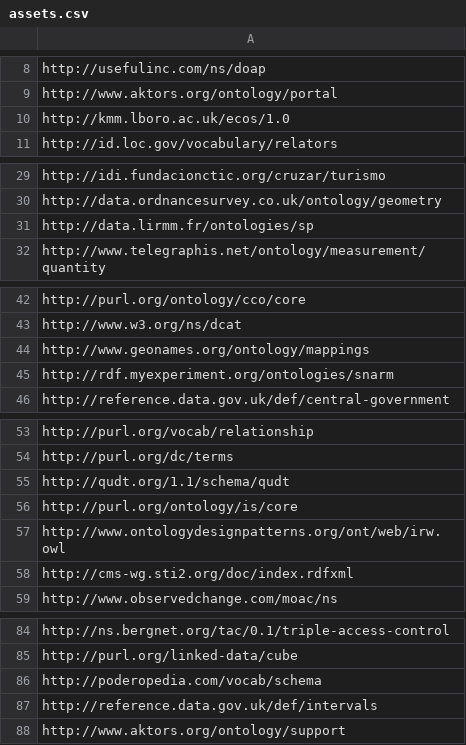
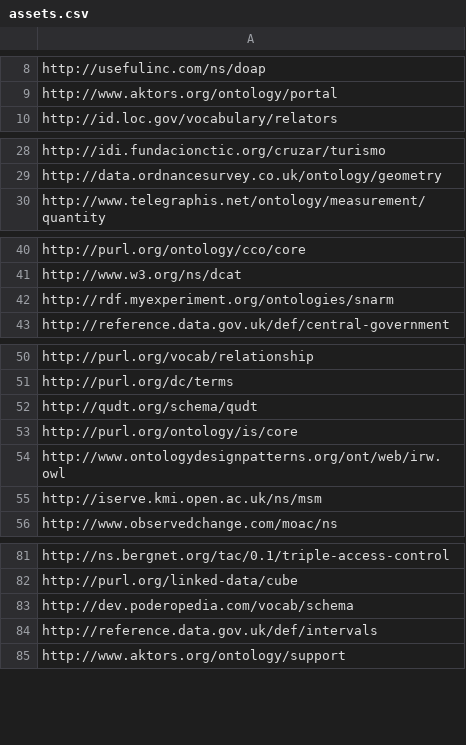
Before and after one commit to EFIR/EFIRUpdater, a CSV file: data/lov/assets.csv, drawn as a sheet; only a part is shown, gaps mark what is left out; the diff covers the shown part only.

```diff
--- a/data/lov/assets.csv
+++ b/data/lov/assets.csv
@@ -9,3 +9,2 @@ http://usefulinc.com/ns/doap
 http://www.aktors.org/ontology/portal
-http://kmm.lboro.ac.uk/ecos/1.0
 http://id.loc.gov/vocabulary/relators
@@ -30,3 +29,2 @@ http://idi.fundacionctic.org/cruzar/turismo
 http://data.ordnancesurvey.co.uk/ontology/geometry
-http://data.lirmm.fr/ontologies/sp
 http://www.telegraphis.net/ontology/measurement/quantity
@@ -43,3 +41,2 @@ http://purl.org/ontology/cco/core
 http://www.w3.org/ns/dcat
-http://www.geonames.org/ontology/mappings
 http://rdf.myexperiment.org/ontologies/snarm
@@ -54,6 +51,6 @@ http://purl.org/vocab/relationship
 http://purl.org/dc/terms
-http://qudt.org/1.1/schema/qudt
+http://qudt.org/schema/qudt
 http://purl.org/ontology/is/core
 http://www.ontologydesignpatterns.org/ont/web/irw.owl
-http://cms-wg.sti2.org/doc/index.rdfxml
+http://iserve.kmi.open.ac.uk/ns/msm
 http://www.observedchange.com/moac/ns
@@ -85,3 +82,3 @@ http://ns.bergnet.org/tac/0.1/triple-access-control
 http://purl.org/linked-data/cube
-http://poderopedia.com/vocab/schema
+http://dev.poderopedia.com/vocab/schema
 http://reference.data.gov.uk/def/intervals
```
Also changed, not shown: 1 removed row elsewhere in this file, 1 other file.
